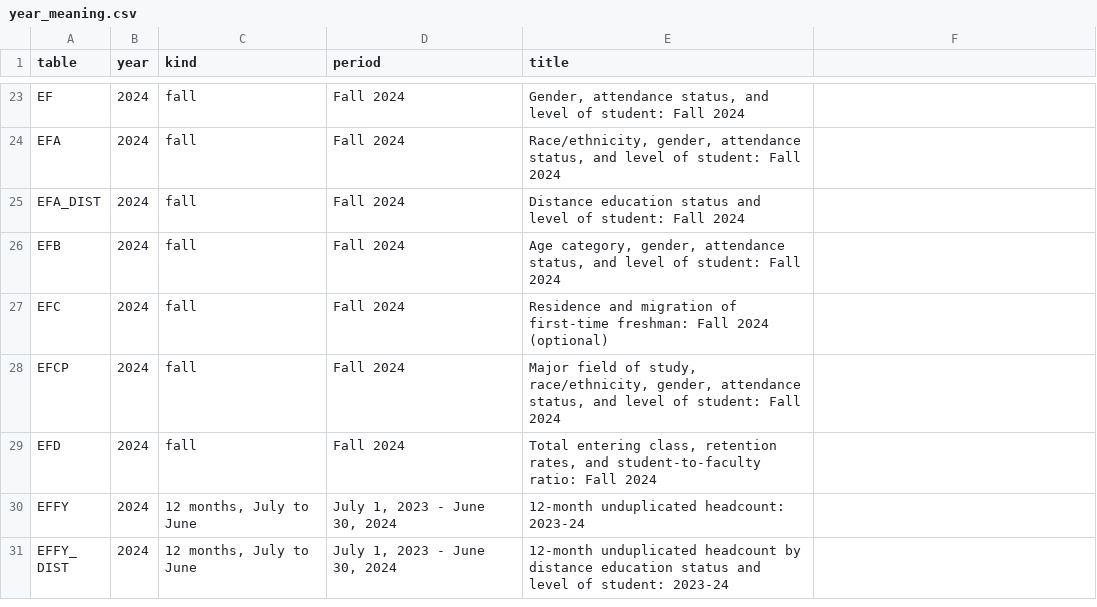
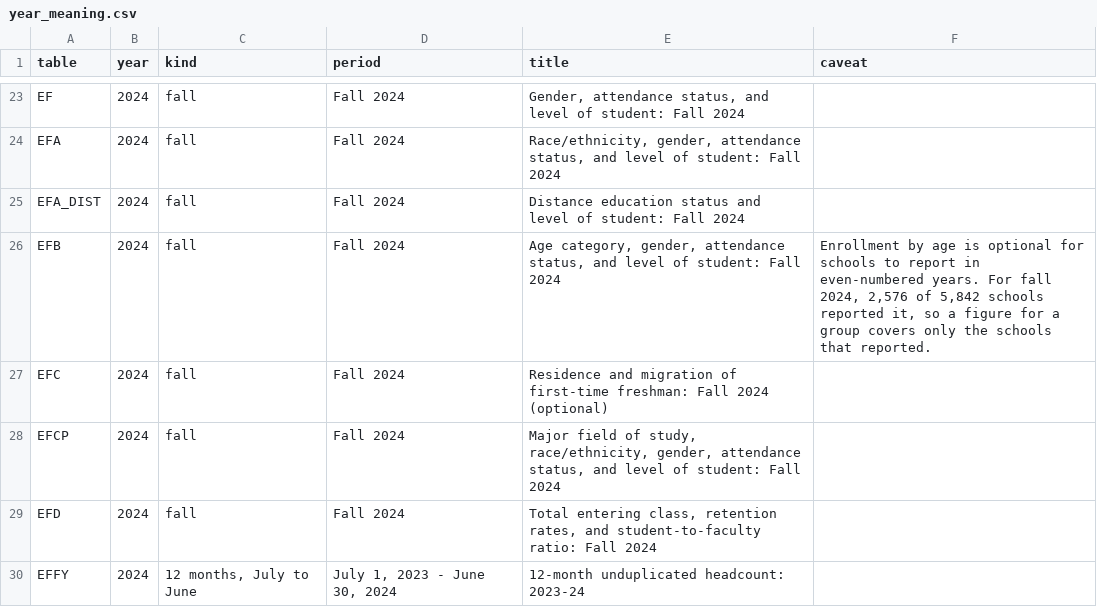
Before and after one commit to yul13011/ipeds-research-companion-v2, a CSV file: dictionary/year_meaning.csv, drawn as a sheet; only a part is shown, gaps mark what is left out; the shorter side is filled out with more unchanged rows; the diff names each change by its address in the sheet, - before the commit and + after, or states it on an @@ line.

```diff
--- a/dictionary/year_meaning.csv
+++ b/dictionary/year_meaning.csv
-F1: (empty)
+F1: caveat
-F26 (caveat): (empty)
+F26 (caveat): Enrollment by age is optional for schools to report in even-numbered years. For fall 2024, 2,576 of 5,842 schools reported it, so a figure for a group covers only the schools that reported.
```
Also changed, not shown: 5 other files.
